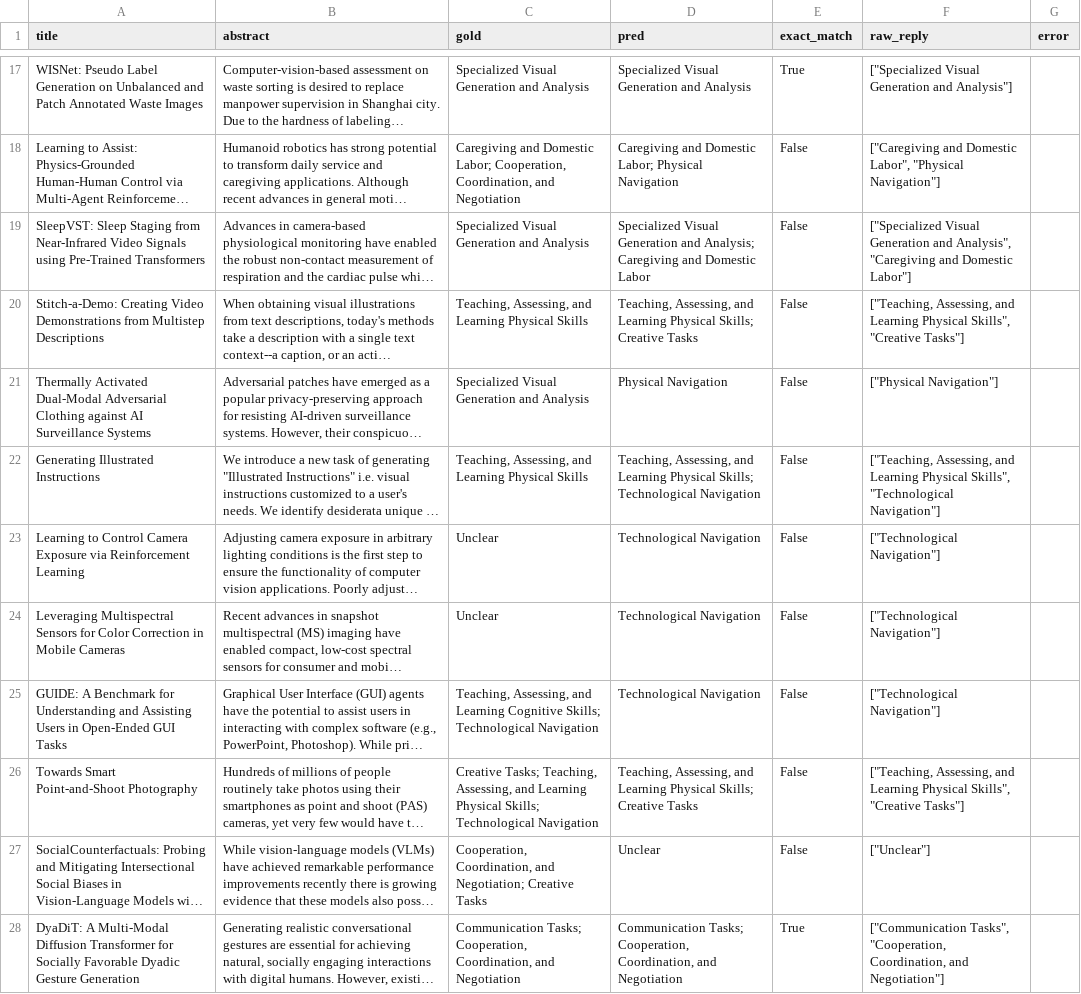
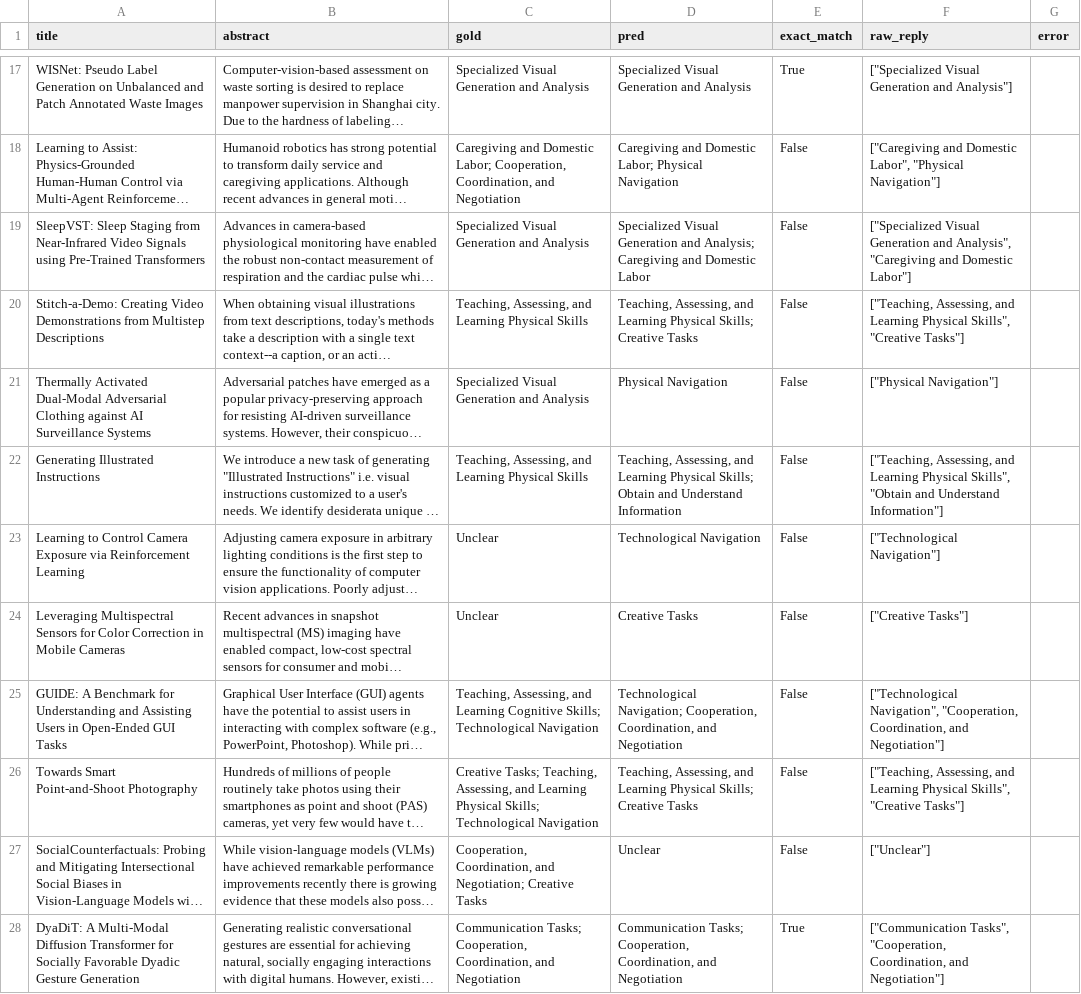
Before and after one commit to andrew-b-shaw/cv-lit-review, a CSV file: 2-model-comparison/results/qwen3.8-flash_predictions.csv, drawn as a sheet; only a part is shown, gaps mark what is left out; long unchanged cells end in …; the diff covers the shown part only; the diff names each change by its address in the sheet, - before the commit and + after, or states it on an @@ line.

```diff
--- a/2-model-comparison/results/qwen3.8-flash_predictions.csv
+++ b/2-model-comparison/results/qwen3.8-flash_predictions.csv
-D22 (pred): …Physical Skills; Technological Navigation
+D22 (pred): …Physical Skills; Obtain and Understand Information
-F22 (raw_reply): …Physical Skills", "Technological Navigation"]
+F22 (raw_reply): …Physical Skills", "Obtain and Understand Information"]
-D24 (pred): Technological Navigation
+D24 (pred): Creative Tasks
-F24 (raw_reply): ["Technological Navigation"]
+F24 (raw_reply): ["Creative Tasks"]
-D25 (pred): Technological Navigation
+D25 (pred): Technological Navigation; Cooperation, Coordination, and Negotiation
-F25 (raw_reply): ["Technological Navigation"]
+F25 (raw_reply): ["Technological Navigation", "Cooperation, Coordination, and Negotiation"]
```
Also changed, not shown: 45 edited cells elsewhere in this file, 2-model-comparison/results/deepseek-v4.1-flash_predictions.csv, 2-model-comparison/results/llama-3.3-70b_predictions.csv, 3 other files.
